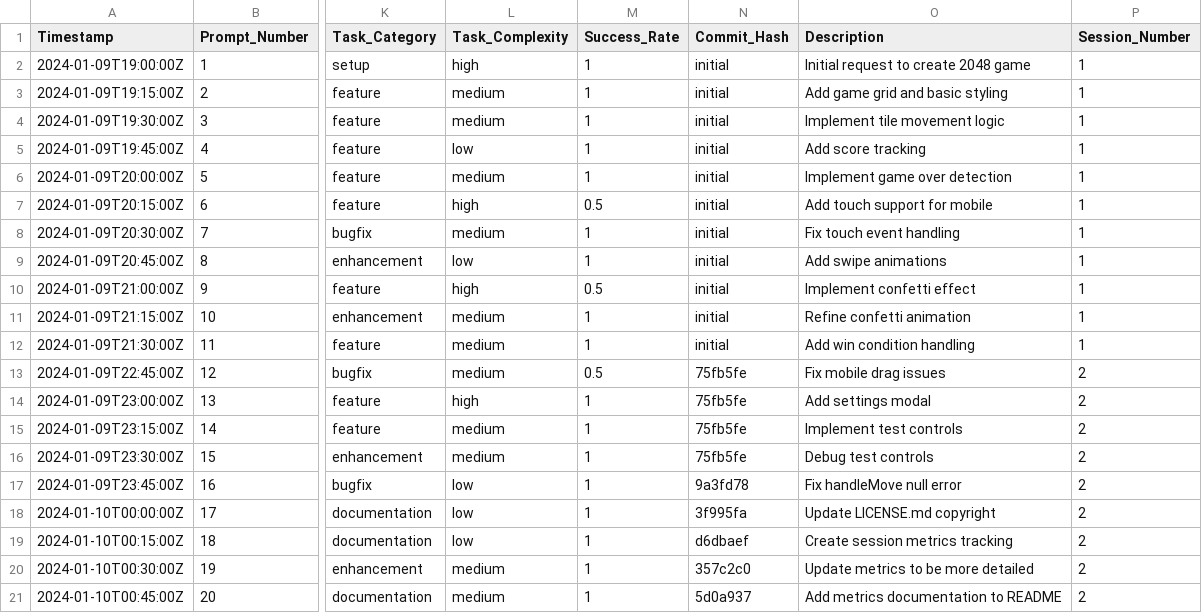
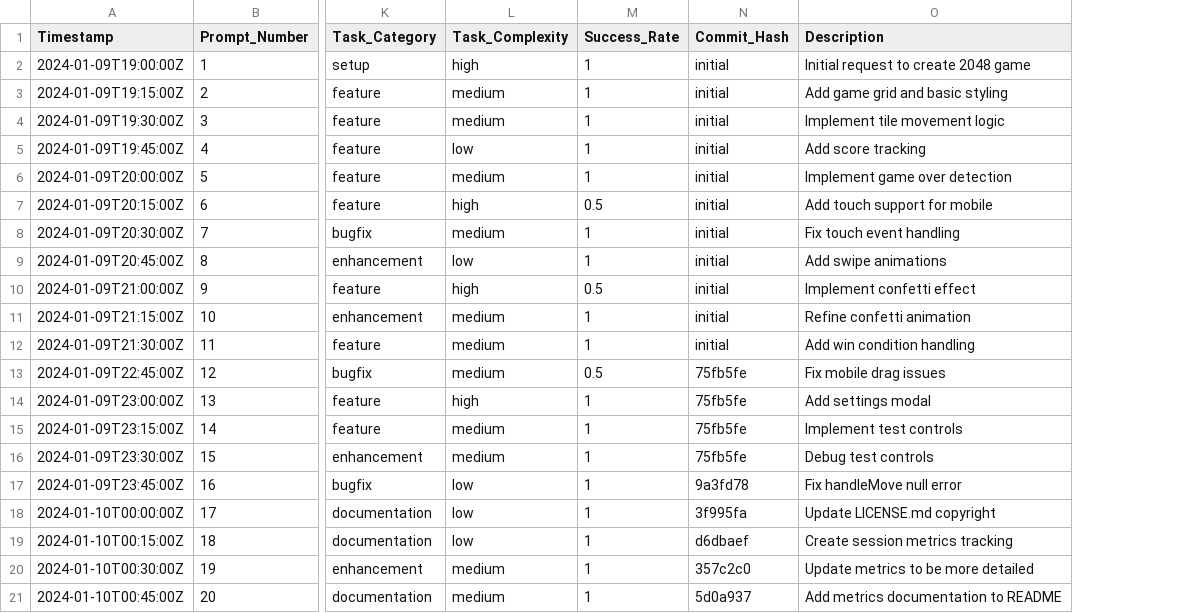
Before and after one commit to shrwnsan/2048-game-windsurf, a CSV file: session_metrics.csv, drawn as a sheet; only a part is shown, gaps mark what is left out; the diff names each change by its address in the sheet, - before the commit and + after, or states it on an @@ line.

```diff
--- a/session_metrics.csv
+++ b/session_metrics.csv
-column P (Session_Number), rows 2-21: 1 | 1 | 1 | 1 | 1 | 1 | 1 | 1 | 1 | 1 | 1 | 2 | 2 | 2 | 2 | 2 | 2 | 2 | 2 | 2
```
Also changed, not shown: 1 other file.
